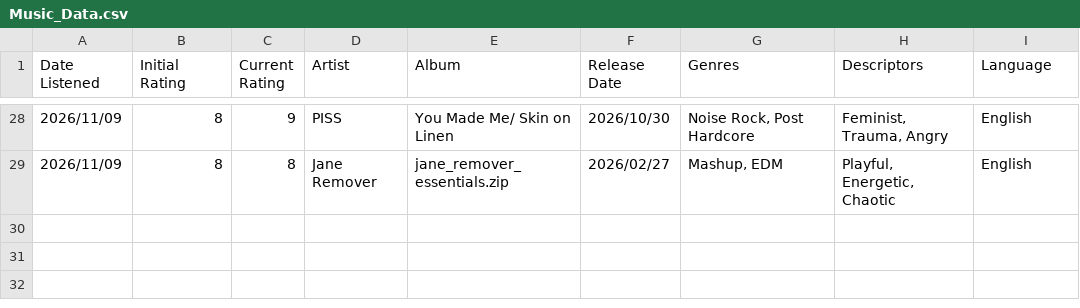
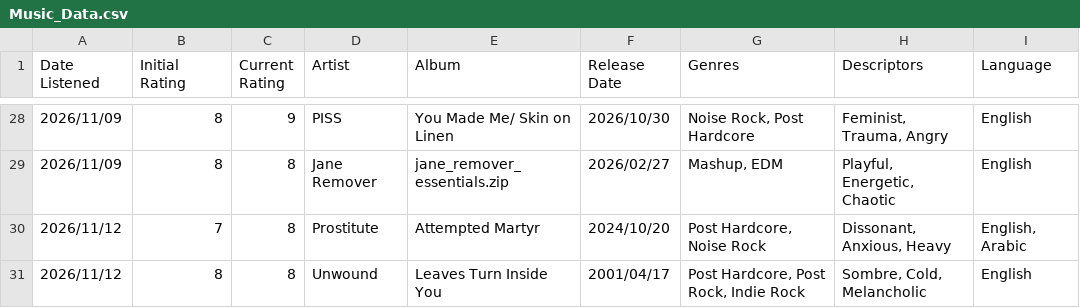
Before and after one commit to FinnCSG/dcp26_assignment, a CSV file: Music_Data.csv, drawn as a sheet; only a part is shown, gaps mark what is left out; the diff names each change by its address in the sheet, - before the commit and + after, or states it on an @@ line.

Commit message:
updated data

```diff
--- a/Music_Data.csv
+++ b/Music_Data.csv
+row 30: 2026/11/12 | 7 | 8 | Prostitute | Attempted Martyr | 2024/10/20 | Post Hardcore, Noise Rock | Dissonant, Anxious, Heavy | English, Arabic
+row 31: 2026/11/12 | 8 | 8 | Unwound | Leaves Turn Inside You | 2001/04/17 | Post Hardcore, Post Rock, Indie Rock | Sombre, Cold, Melancholic | English
```
